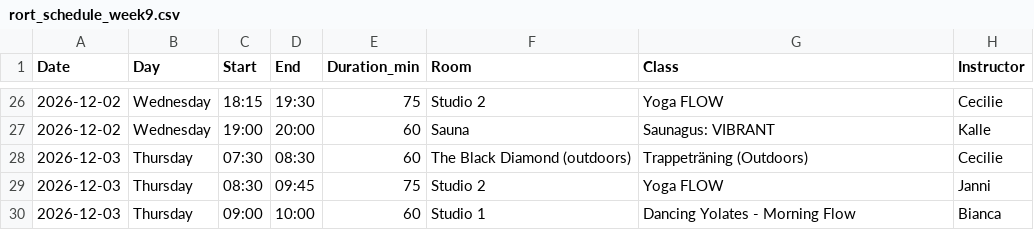
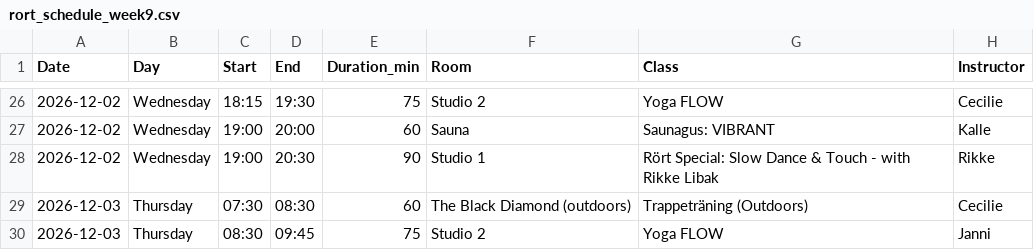
Before and after one commit to FreddyAngelo/rort-calendar, a CSV file: data/rort_schedule_week9.csv, drawn as a sheet; only a part is shown, gaps mark what is left out; the shorter side is filled out with more unchanged rows.

```diff
--- a/data/rort_schedule_week9.csv
+++ b/data/rort_schedule_week9.csv
@@ -27,2 +27,3 @@ Date,Day,Start,End,Duration_min,Room,Class,Instructor
 2026-12-02,Wednesday,19:00,20:00,60,Sauna,Saunagus: VIBRANT,Kalle
+2026-12-02,Wednesday,19:00,20:30,90,Studio 1,Rört Special: Slow Dance & Touch - with Rikke Libak,Rikke
 2026-12-03,Thursday,07:30,08:30,60,The Black Diamond (outdoors),Trappeträning (Outdoors),Cecilie
```
Also changed, not shown: data/rort_schedule_week1.csv, data/rort_schedule_week2.csv.
